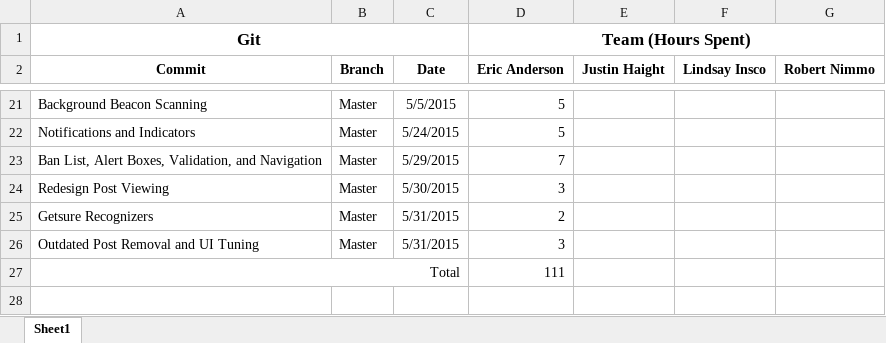
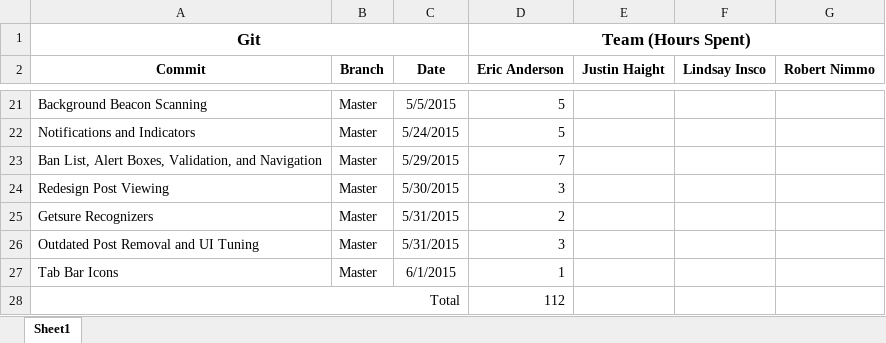
Before and after one commit to Eric-S-Anderson/BTB-iOS, an Excel workbook: Misc/Hour Log.xlsx, sheet Sheet1, drawn as a sheet; only a part is shown, gaps mark what is left out; values as stored, in another font and other column widths than the file's, no borders; charts and pictures not drawn; addresses are those after the commit; the diff names each change by its address in the sheet, - before the commit and + after, or states it on an @@ line.

Commit message:
Tab Bar Icons
Added Tab Bar Icons, with an attribution to the author on the splash
screen.
Changed Switch colors to blue.
Fixed an issue where the email window could pop even without a
destination address.
More constraint adjustments.

```diff
--- a/Misc/Hour Log.xlsx (sheet Sheet1)
+++ b/Misc/Hour Log.xlsx (sheet Sheet1)
+row 27: Tab Bar Icons | Master | 6/1/2015 | 1
-D28 (Eric Anderson): 111
+D28 (Eric Anderson): 112
```
Also changed, not shown: 31 other files.
